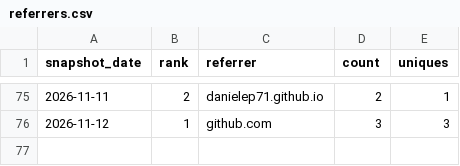
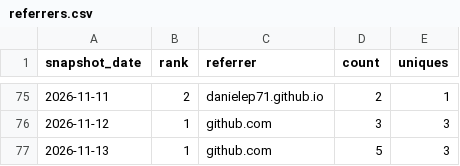
Before and after one commit to danielep71/K-SACCR, a CSV file: data/referrers.csv, drawn as a sheet; only a part is shown, gaps mark what is left out.

```diff
--- a/data/referrers.csv
+++ b/data/referrers.csv
@@ -76 +76,2 @@ snapshot_date,rank,referrer,count,uniques
 2026-11-12,1,github.com,3,3
+2026-11-13,1,github.com,5,3
```
Also changed, not shown: data/popular_paths.csv, data/traffic.csv, 3 other files.
